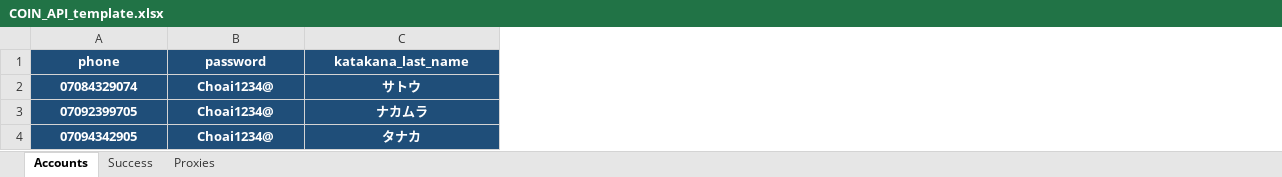
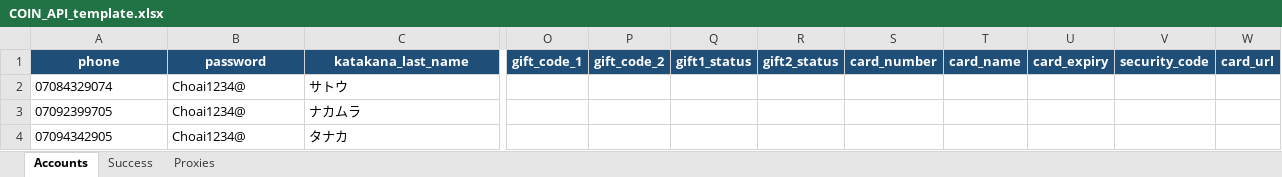
Before and after one commit to Luongnb3213/COIN_API, an Excel workbook: COIN_API_template.xlsx, sheet Accounts, drawn as a sheet; only a part is shown, gaps mark what is left out; values as stored, in another font and other column widths than the file's, no borders; the diff covers the shown part only; the diff names each change by its address in the sheet, - before the commit and + after, or states it on an @@ line.

```diff
--- a/COIN_API_template.xlsx (sheet Accounts)
+++ b/COIN_API_template.xlsx (sheet Accounts)
+column O (gift_code_1), empty
+column P (gift_code_2), empty
+column Q (gift1_status), empty
+column R (gift2_status), empty
+column S (card_number), empty
+column T (card_name), empty
+column U (card_expiry), empty
+column V (security_code), empty
+column W (card_url), empty
@@ A2:C4 fill: #1F4E79 → none, bold: on → off, text colour: #FFFFFF → black, alignment: center → left @@
```
Also changed, not shown: cell formats elsewhere in this sheet, sheet Success, 8 other files.
